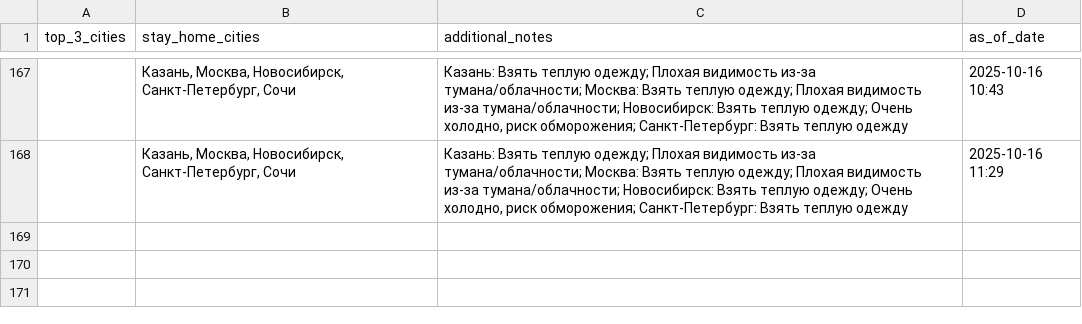
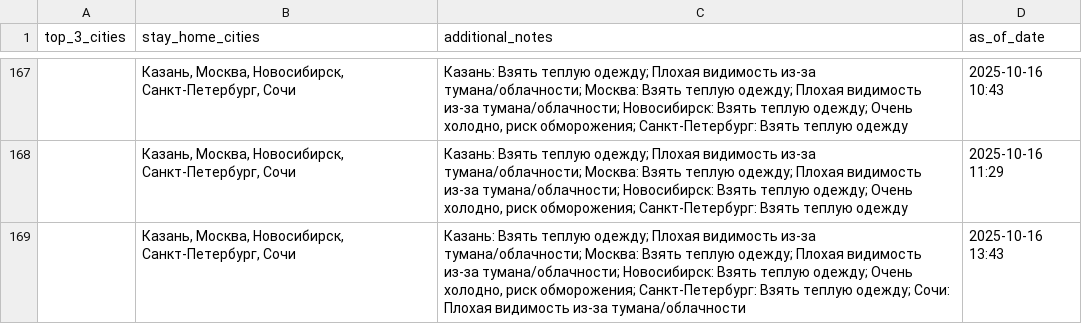
Before and after one commit to julia-JT/Weather_tourism_pipeline, a CSV file: data/aggregated/travel_recommendations.csv, drawn as a sheet; only a part is shown, gaps mark what is left out.

```diff
--- a/data/aggregated/travel_recommendations.csv
+++ b/data/aggregated/travel_recommendations.csv
@@ -168 +168,2 @@ top_3_cities,stay_home_cities,additional_notes,as_of_date
 ,"Казань, Москва, Новосибирск, Санкт-Петербург, Сочи","Казань: Взять теплую одежду; Плохая видимость из-за тумана/облачности; Москва: Взять теплую одежду; Плохая видимость из-за тумана/облачности; Новосибирск: Взять теплую одежду; Очень холодно, риск обморожения; Санкт-Петербург: Взять теплую одежду",2025-10-16 11:29
+,"Казань, Москва, Новосибирск, Санкт-Петербург, Сочи","Казань: Взять теплую одежду; Плохая видимость из-за тумана/облачности; Москва: Взять теплую одежду; Плохая видимость из-за тумана/облачности; Новосибирск: Взять теплую одежду; Очень холодно, риск обморожения; Санкт-Петербург: Взять теплую одежду; Сочи: Плохая видимость из-за тумана/облачности",2025-10-16 13:43
```
Also changed, not shown: data/aggregated/city_tourism_rating.csv, data/aggregated/federal_districts_summary.csv, 17 other files.
